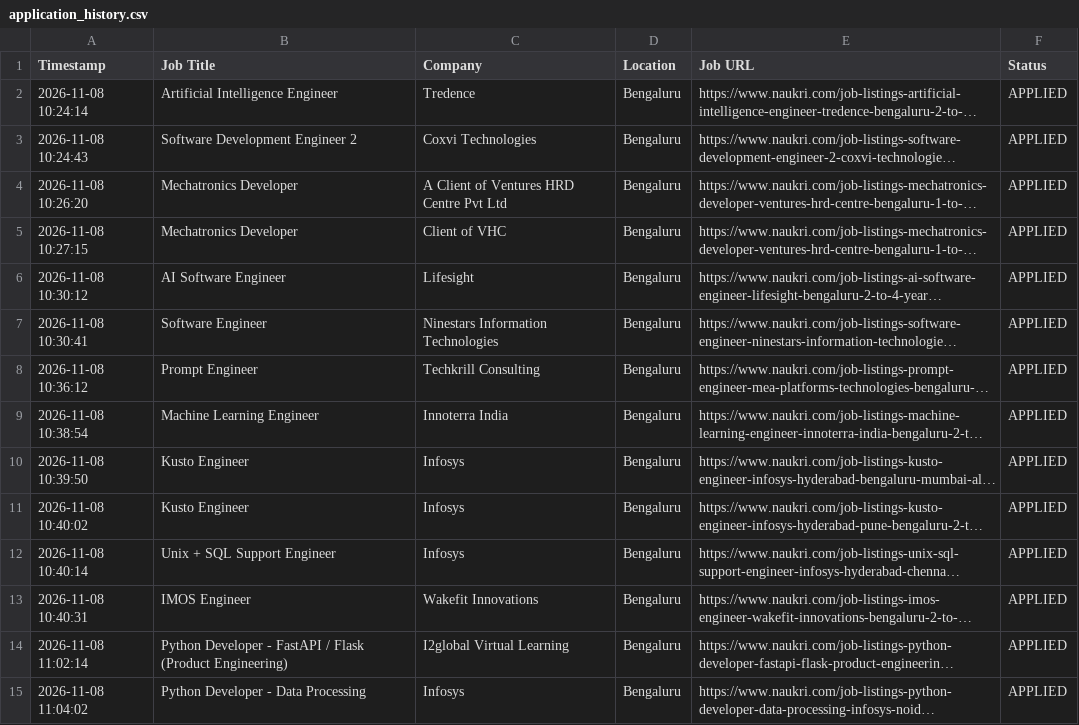
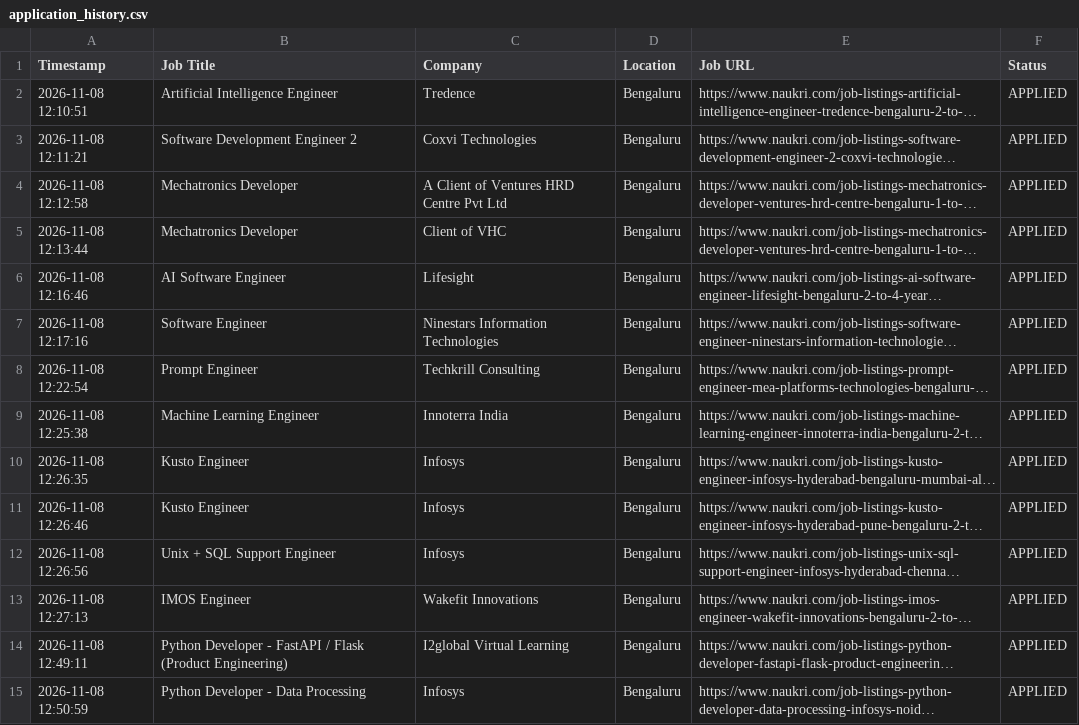
Before and after one commit to gokulKrishna15/job, a CSV file: logs/application_history.csv, drawn as a sheet; only a part is shown; long unchanged cells end in …; the diff covers the shown part only; the diff names each change by its address in the sheet, - before the commit and + after, or states it on an @@ line.

```diff
--- a/logs/application_history.csv
+++ b/logs/application_history.csv
-A2 (Timestamp): 2026-11-08 10:24:14
+A2 (Timestamp): 2026-11-08 12:10:51
-A3 (Timestamp): 2026-11-08 10:24:43
+A3 (Timestamp): 2026-11-08 12:11:21
-A4 (Timestamp): 2026-11-08 10:26:20
+A4 (Timestamp): 2026-11-08 12:12:58
-A5 (Timestamp): 2026-11-08 10:27:15
+A5 (Timestamp): 2026-11-08 12:13:44
-A6 (Timestamp): 2026-11-08 10:30:12
+A6 (Timestamp): 2026-11-08 12:16:46
-A7 (Timestamp): 2026-11-08 10:30:41
+A7 (Timestamp): 2026-11-08 12:17:16
-A8 (Timestamp): 2026-11-08 10:36:12
+A8 (Timestamp): 2026-11-08 12:22:54
-A9 (Timestamp): 2026-11-08 10:38:54
+A9 (Timestamp): 2026-11-08 12:25:38
-A10 (Timestamp): 2026-11-08 10:39:50
+A10 (Timestamp): 2026-11-08 12:26:35
-A11 (Timestamp): 2026-11-08 10:40:02
+A11 (Timestamp): 2026-11-08 12:26:46
-A12 (Timestamp): 2026-11-08 10:40:14
+A12 (Timestamp): 2026-11-08 12:26:56
-A13 (Timestamp): 2026-11-08 10:40:31
+A13 (Timestamp): 2026-11-08 12:27:13
-A14 (Timestamp): 2026-11-08 11:02:14
+A14 (Timestamp): 2026-11-08 12:49:11
-A15 (Timestamp): 2026-11-08 11:04:02
+A15 (Timestamp): 2026-11-08 12:50:59
```
Also changed, not shown: 36 edited cells elsewhere in this file, logs/skipped_jobs.csv, 5 other files.
